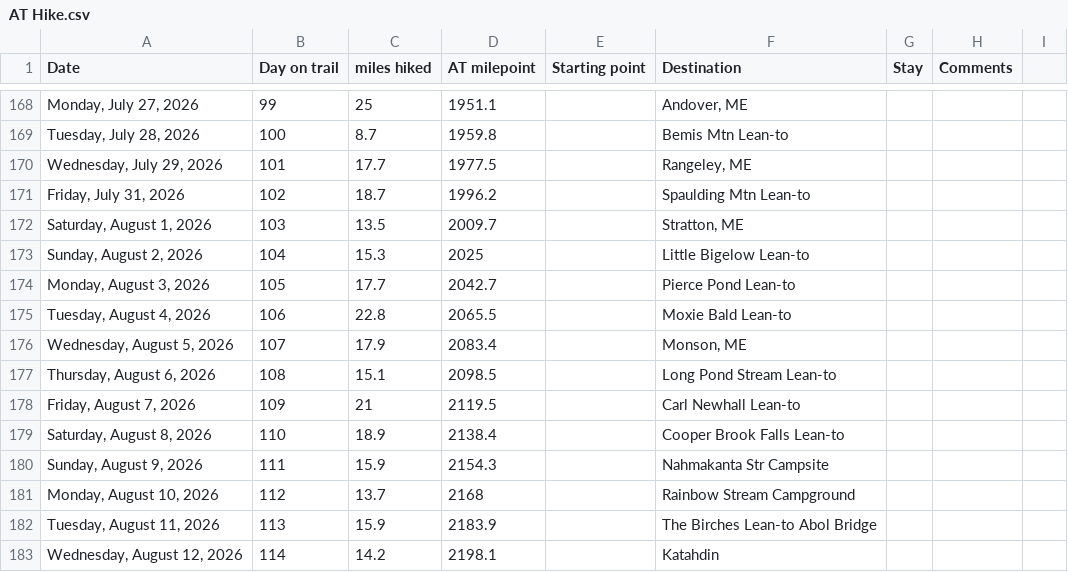
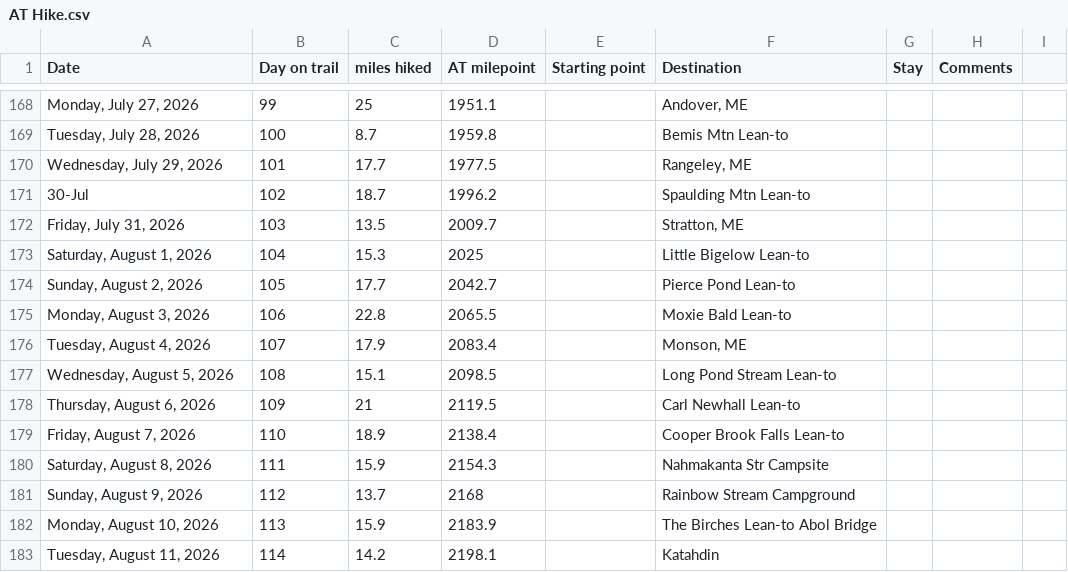
Before and after one commit to tlambert44/at-hike, a CSV file: AT Hike.csv, drawn as a sheet; only a part is shown, gaps mark what is left out; the diff names each change by its address in the sheet, - before the commit and + after, or states it on an @@ line.

Commit message:
Add files via upload

```diff
--- a/AT Hike.csv
+++ b/AT Hike.csv
-A171 (Date): Friday, July 31, 2026
+A171 (Date): 30-Jul
-A172 (Date): Saturday, August 1, 2026
+A172 (Date): Friday, July 31, 2026
-A173 (Date): Sunday, August 2, 2026
+A173 (Date): Saturday, August 1, 2026
-A174 (Date): Monday, August 3, 2026
+A174 (Date): Sunday, August 2, 2026
-A175 (Date): Tuesday, August 4, 2026
+A175 (Date): Monday, August 3, 2026
-A176 (Date): Wednesday, August 5, 2026
+A176 (Date): Tuesday, August 4, 2026
-A177 (Date): Thursday, August 6, 2026
+A177 (Date): Wednesday, August 5, 2026
-A178 (Date): Friday, August 7, 2026
+A178 (Date): Thursday, August 6, 2026
-A179 (Date): Saturday, August 8, 2026
+A179 (Date): Friday, August 7, 2026
-A180 (Date): Sunday, August 9, 2026
+A180 (Date): Saturday, August 8, 2026
-A181 (Date): Monday, August 10, 2026
+A181 (Date): Sunday, August 9, 2026
-A182 (Date): Tuesday, August 11, 2026
+A182 (Date): Monday, August 10, 2026
-A183 (Date): Wednesday, August 12, 2026
+A183 (Date): Tuesday, August 11, 2026
```
